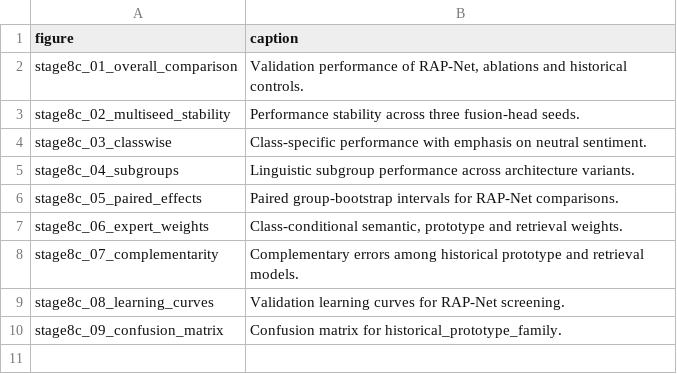
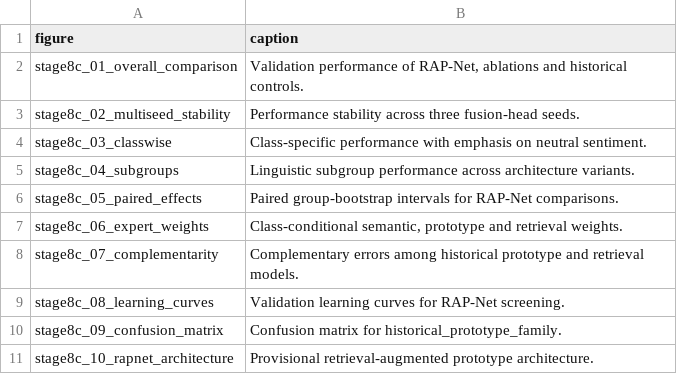
Before and after one commit to ankita6876/bangla-sentiment-research, a CSV file: research_stage8c/figure_captions.csv, drawn as a sheet; the diff names each change by its address in the sheet, - before the commit and + after, or states it on an @@ line.

Commit message:
Preserve figure stage8c_10_rapnet_architecture

```diff
--- a/research_stage8c/figure_captions.csv
+++ b/research_stage8c/figure_captions.csv
+row 11: stage8c_10_rapnet_architecture | Provisional retrieval-augmented prototype architecture.
```
Also changed, not shown: 3 other files.
